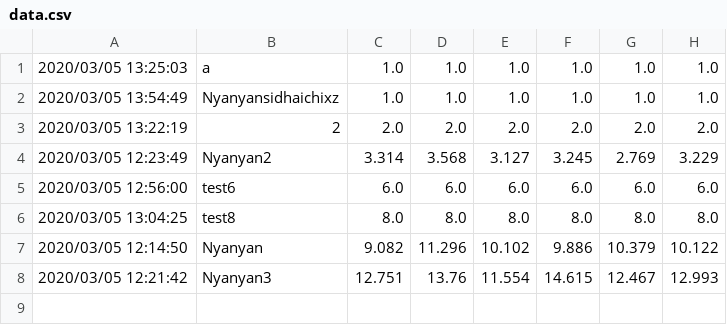
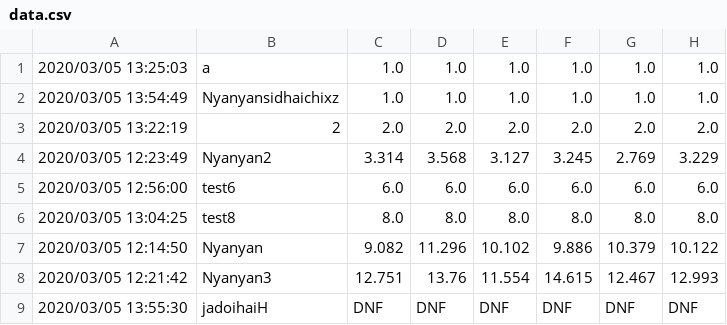
Before and after one commit to Nyanyan/nyancontest, a CSV file: clock/data.csv, drawn as a sheet.

Commit message:
upodated data

```diff
--- a/clock/data.csv
+++ b/clock/data.csv
@@ -8 +8,2 @@
 2020/03/05 12:21:42,Nyanyan3,12.751,13.76,11.554,14.615,12.467,12.993
+2020/03/05 13:55:30,jadoihaiH,DNF,DNF,DNF,DNF,DNF,DNF
```
